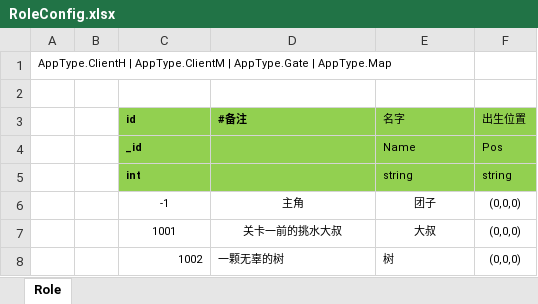
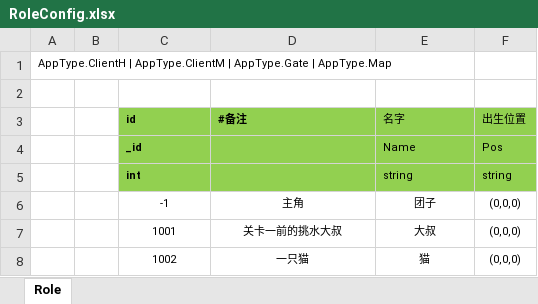
Before and after one commit to naivetang/SummeryFun-TencentMinigame, an Excel workbook: Excel/RoleConfig.xlsx, sheet Role, drawn as a sheet; values as stored, in another font and other column widths than the file's, no borders; the diff names each change by its address in the sheet, - before the commit and + after, or states it on an @@ line.

```diff
--- a/Excel/RoleConfig.xlsx (sheet Role)
+++ b/Excel/RoleConfig.xlsx (sheet Role)
-C8 alignment: right
+C8 alignment: center
-D8 (#备注): 一颗无辜的树
+D8 (#备注): 一只猫
-D8:E8 alignment: left
+D8:E8 alignment: center
-E8 (名字): 树
+E8 (名字): 猫
```
Also changed, not shown: Excel/DialogConfig.xlsx, 1 other file.
